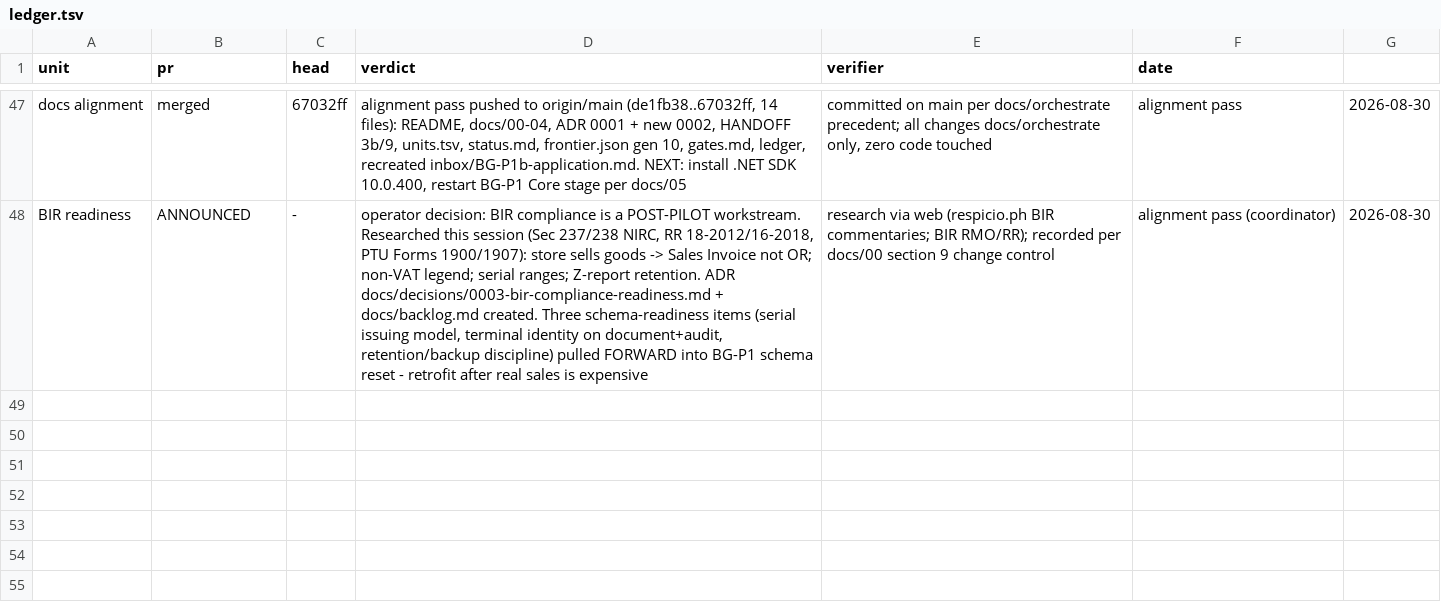
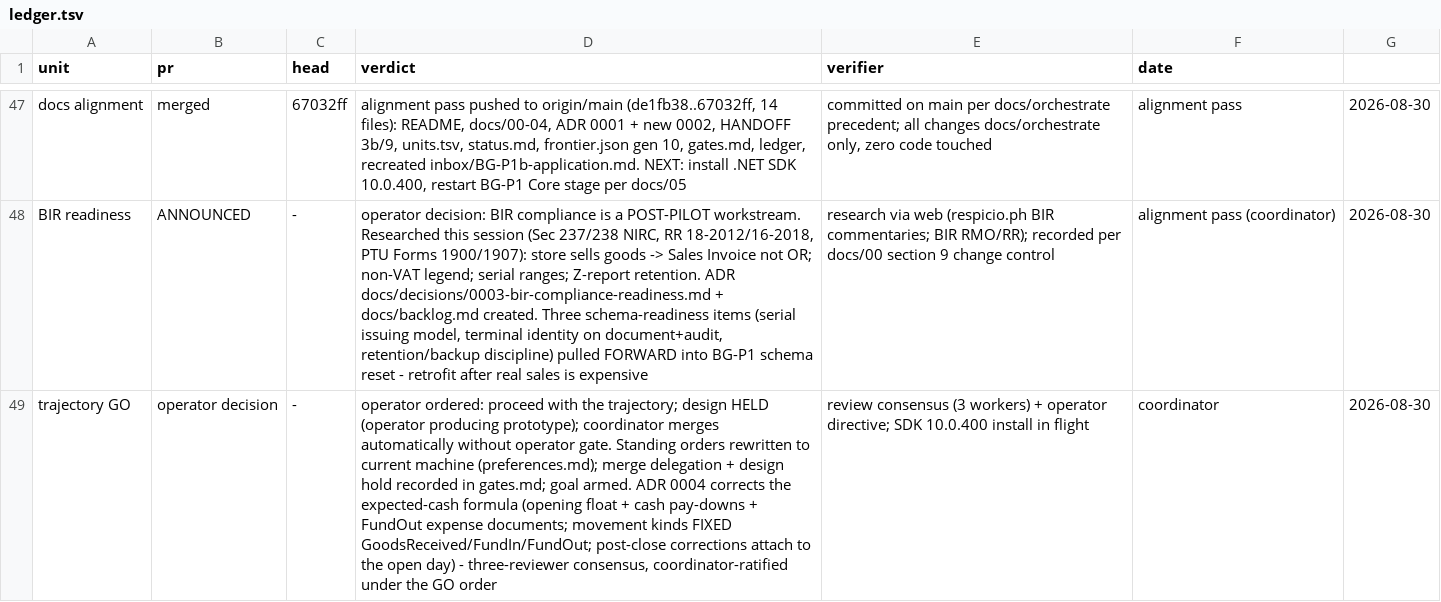
Before and after one commit to light691/bentaGo, a TSV file: orchestrate/bentago/ledger.tsv, drawn as a sheet; only a part is shown, gaps mark what is left out; the diff names each change by its address in the sheet, - before the commit and + after, or states it on an @@ line.

Commit message:
decision 0004: expected-cash formula correction (float + pay-downs + FundOut expenses, kinds fixed GoodsReceived/FundIn/FundOut, post-close semantics); standing orders rewritten to this machine; merge delegation + design hold recorded

```diff
--- a/orchestrate/bentago/ledger.tsv
+++ b/orchestrate/bentago/ledger.tsv
+row 49: trajectory GO | operator decision | - | operator ordered: proceed with the trajectory; design HELD (operator producing prototype); coordinator merges automatically without operator gate. Standing orders rewritten to current machine (preferences.md); merge delegation + design hold recorded in gates.md; goal armed. ADR 0004 corrects the expected-cash formula (opening float + cash pay-downs + FundOut expense documents; movement kinds FIXED GoodsReceived/FundIn/FundOut; post-close corrections attach to the open day) - three-reviewer consensus, coordinator-ratified under the GO order | review consensus (3 workers) + operator directive; SDK 10.0.400 install in flight | coordinator | 2026-08-30
```
Also changed, not shown: 3 other files.
